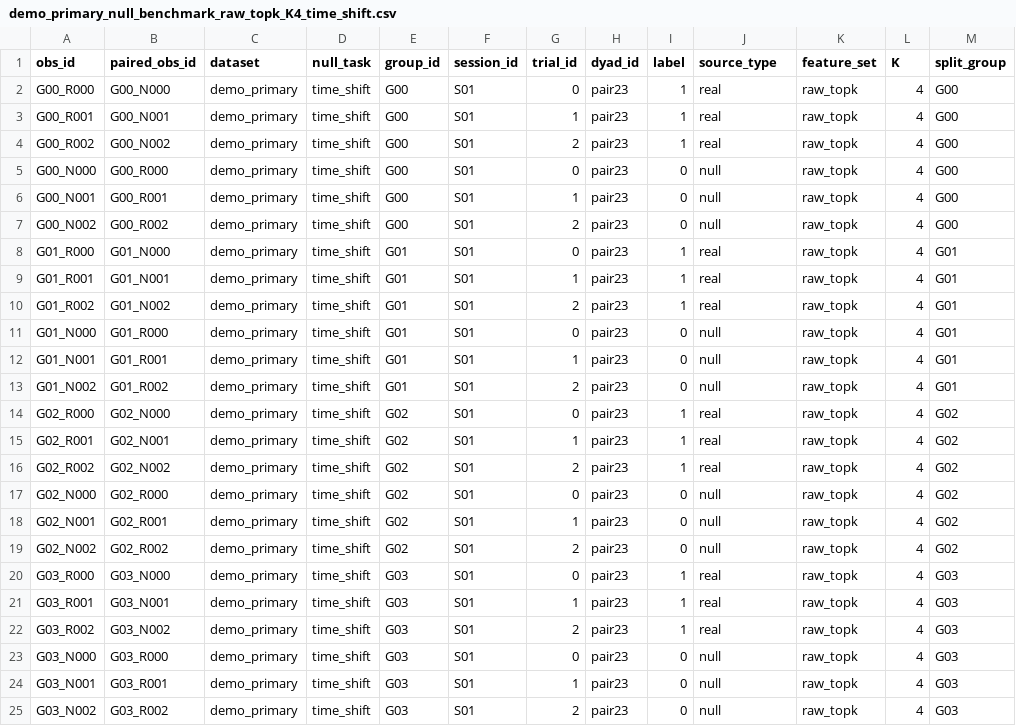
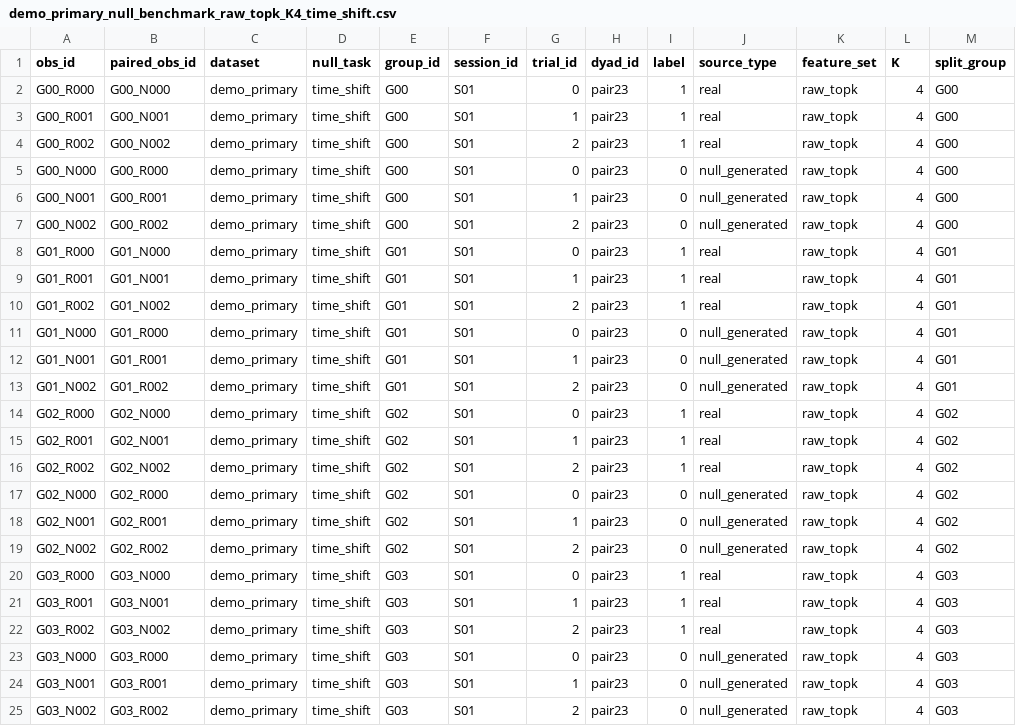
Before and after one commit to changnam87/null-calibrated-qkernel-hyperscanning, a CSV file: data/features/demo_primary_null_benchmark_raw_topk_K4_time_shift.csv, drawn as a sheet.

Commit message:
Avoid null string parsing issue in benchmark source type

```diff
--- a/data/features/demo_primary_null_benchmark_raw_topk_K4_time_shift.csv
+++ b/data/features/demo_primary_null_benchmark_raw_topk_K4_time_shift.csv
@@ -4,5 +4,5 @@ G00_R001,G00_N001,demo_primary,time_shift,G00,S01,1,pair23,1,real,raw_topk,4,G00
 G00_R002,G00_N002,demo_primary,time_shift,G00,S01,2,pair23,1,real,raw_topk,4,G00
-G00_N000,G00_R000,demo_primary,time_shift,G00,S01,0,pair23,0,null,raw_topk,4,G00
-G00_N001,G00_R001,demo_primary,time_shift,G00,S01,1,pair23,0,null,raw_topk,4,G00
-G00_N002,G00_R002,demo_primary,time_shift,G00,S01,2,pair23,0,null,raw_topk,4,G00
+G00_N000,G00_R000,demo_primary,time_shift,G00,S01,0,pair23,0,null_generated,raw_topk,4,G00
+G00_N001,G00_R001,demo_primary,time_shift,G00,S01,1,pair23,0,null_generated,raw_topk,4,G00
+G00_N002,G00_R002,demo_primary,time_shift,G00,S01,2,pair23,0,null_generated,raw_topk,4,G00
 G01_R000,G01_N000,demo_primary,time_shift,G01,S01,0,pair23,1,real,raw_topk,4,G01
@@ -10,5 +10,5 @@ G01_R001,G01_N001,demo_primary,time_shift,G01,S01,1,pair23,1,real,raw_topk,4,G01
 G01_R002,G01_N002,demo_primary,time_shift,G01,S01,2,pair23,1,real,raw_topk,4,G01
-G01_N000,G01_R000,demo_primary,time_shift,G01,S01,0,pair23,0,null,raw_topk,4,G01
-G01_N001,G01_R001,demo_primary,time_shift,G01,S01,1,pair23,0,null,raw_topk,4,G01
-G01_N002,G01_R002,demo_primary,time_shift,G01,S01,2,pair23,0,null,raw_topk,4,G01
+G01_N000,G01_R000,demo_primary,time_shift,G01,S01,0,pair23,0,null_generated,raw_topk,4,G01
+G01_N001,G01_R001,demo_primary,time_shift,G01,S01,1,pair23,0,null_generated,raw_topk,4,G01
+G01_N002,G01_R002,demo_primary,time_shift,G01,S01,2,pair23,0,null_generated,raw_topk,4,G01
 G02_R000,G02_N000,demo_primary,time_shift,G02,S01,0,pair23,1,real,raw_topk,4,G02
@@ -16,5 +16,5 @@ G02_R001,G02_N001,demo_primary,time_shift,G02,S01,1,pair23,1,real,raw_topk,4,G02
 G02_R002,G02_N002,demo_primary,time_shift,G02,S01,2,pair23,1,real,raw_topk,4,G02
-G02_N000,G02_R000,demo_primary,time_shift,G02,S01,0,pair23,0,null,raw_topk,4,G02
-G02_N001,G02_R001,demo_primary,time_shift,G02,S01,1,pair23,0,null,raw_topk,4,G02
-G02_N002,G02_R002,demo_primary,time_shift,G02,S01,2,pair23,0,null,raw_topk,4,G02
+G02_N000,G02_R000,demo_primary,time_shift,G02,S01,0,pair23,0,null_generated,raw_topk,4,G02
+G02_N001,G02_R001,demo_primary,time_shift,G02,S01,1,pair23,0,null_generated,raw_topk,4,G02
+G02_N002,G02_R002,demo_primary,time_shift,G02,S01,2,pair23,0,null_generated,raw_topk,4,G02
 G03_R000,G03_N000,demo_primary,time_shift,G03,S01,0,pair23,1,real,raw_topk,4,G03
@@ -22,4 +22,4 @@ G03_R001,G03_N001,demo_primary,time_shift,G03,S01,1,pair23,1,real,raw_topk,4,G03
 G03_R002,G03_N002,demo_primary,time_shift,G03,S01,2,pair23,1,real,raw_topk,4,G03
-G03_N000,G03_R000,demo_primary,time_shift,G03,S01,0,pair23,0,null,raw_topk,4,G03
-G03_N001,G03_R001,demo_primary,time_shift,G03,S01,1,pair23,0,null,raw_topk,4,G03
-G03_N002,G03_R002,demo_primary,time_shift,G03,S01,2,pair23,0,null,raw_topk,4,G03
+G03_N000,G03_R000,demo_primary,time_shift,G03,S01,0,pair23,0,null_generated,raw_topk,4,G03
+G03_N001,G03_R001,demo_primary,time_shift,G03,S01,1,pair23,0,null_generated,raw_topk,4,G03
+G03_N002,G03_R002,demo_primary,time_shift,G03,S01,2,pair23,0,null_generated,raw_topk,4,G03
```
Also changed, not shown: data/features/demo_primary_null_benchmark_raw_topk_K6_time_shift.csv, data/features/demo_primary_null_benchmark_raw_topk_K8_time_shift.csv, 2 other files.
